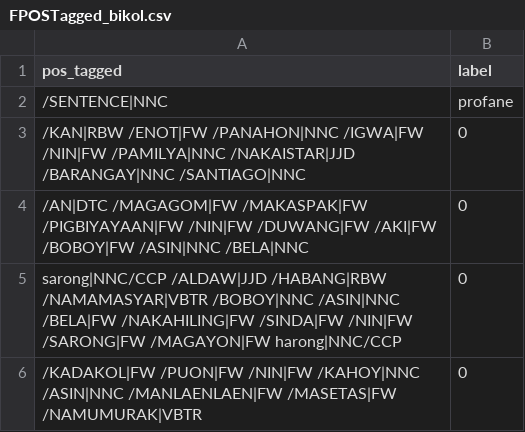
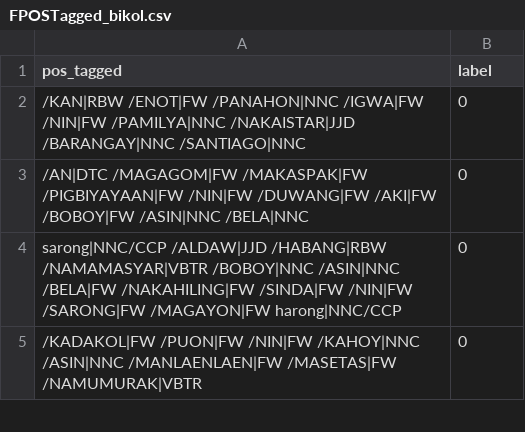
Before and after one commit to lalanglarano/TAKLUBAN-FILIPINO-NATIVE-LANGUAGE-PROFANE-DETECTION, a CSV file: Results/pos_tagged/FPOSTagged_bikol.csv, drawn as a sheet; only a part is shown.

```diff
--- a/Results/pos_tagged/FPOSTagged_bikol.csv
+++ b/Results/pos_tagged/FPOSTagged_bikol.csv
@@ -1,3 +1,2 @@
 pos_tagged,label
-/SENTENCE|NNC,profane
 /KAN|RBW /ENOT|FW /PANAHON|NNC /IGWA|FW /NIN|FW /PAMILYA|NNC /NAKAISTAR|JJD /BARANGAY|NNC /SANTIAGO|NNC,0
```
Also changed, not shown: 5 other files.
